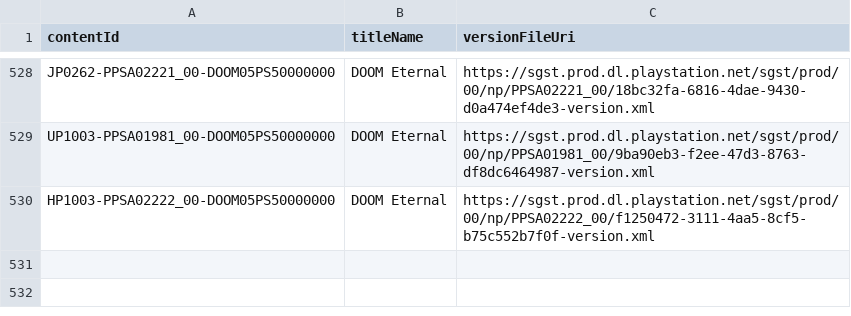
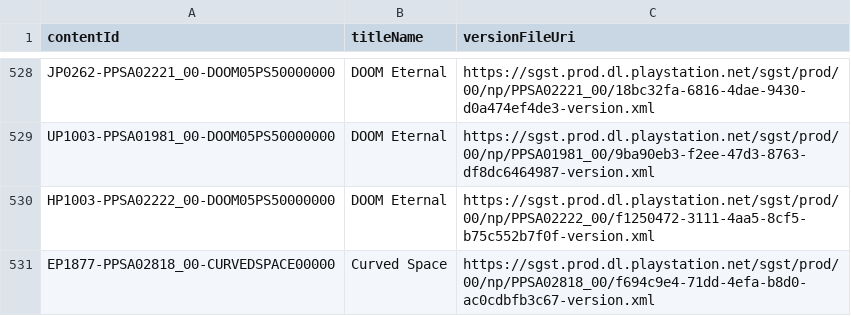
Before and after one commit to 1jtp8sobiu/ps5-pkg, a TSV file: PS5_XML.tsv, drawn as a sheet; only a part is shown, gaps mark what is left out.

```diff
--- a/PS5_XML.tsv
+++ b/PS5_XML.tsv
@@ -530 +530,2 @@ UP1003-PPSA01981_00-DOOM05PS50000000	DOOM Eternal	https://sgst.prod.dl.playstati
 HP1003-PPSA02222_00-DOOM05PS50000000	DOOM Eternal	https://sgst.prod.dl.playstation.net/sgst/prod/00/np/PPSA02222_00/f1250472-3111-4aa5-8cf5-b75c552b7f0f-version.xml
+EP1877-PPSA02818_00-CURVEDSPACE00000	Curved Space	https://sgst.prod.dl.playstation.net/sgst/prod/00/np/PPSA02818_00/f694c9e4-71dd-4efa-b8d0-ac0cdbfb3c67-version.xml
```
Also changed, not shown: 3 other files.
